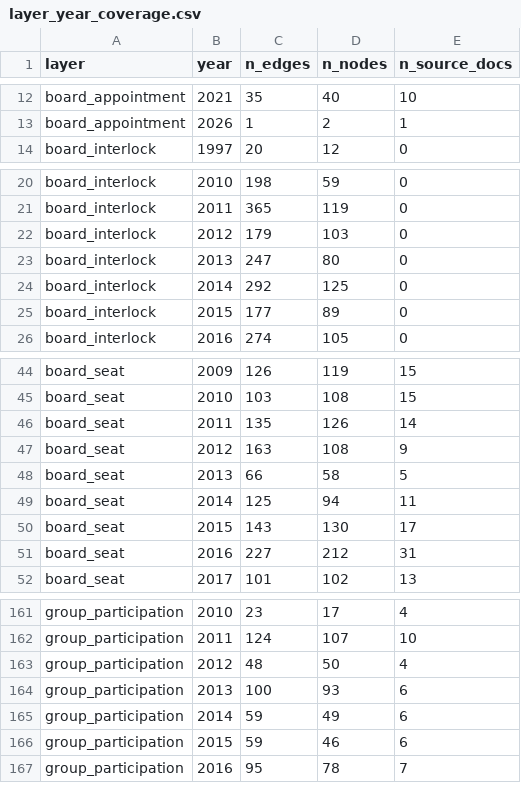
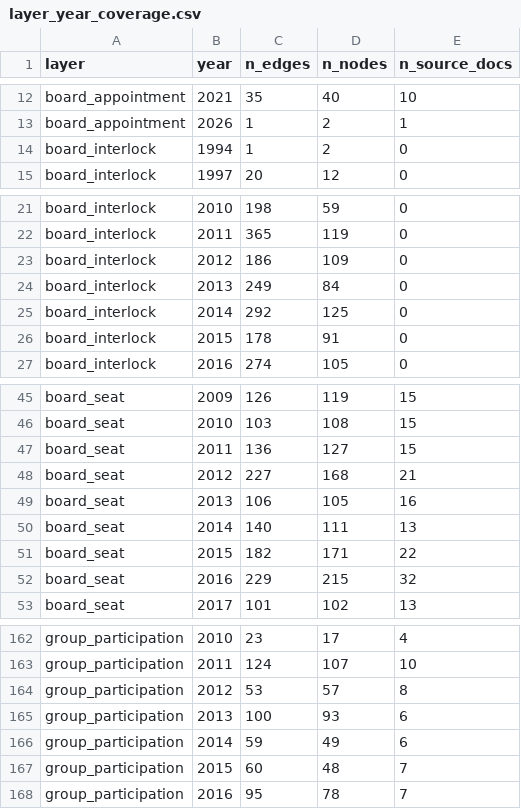
Before and after one commit to MedDhia/EliteNetworksTN, a CSV file: data/processed/bourse/layer_year_coverage.csv, drawn as a sheet; only a part is shown, gaps mark what is left out; the diff covers the shown part only.

```diff
--- a/data/processed/bourse/layer_year_coverage.csv
+++ b/data/processed/bourse/layer_year_coverage.csv
@@ -13,2 +13,3 @@ board_appointment,2021,35,40,10
 board_appointment,2026,1,2,1
+board_interlock,1994,1,2,0
 board_interlock,1997,20,12,0
@@ -21,6 +22,6 @@ board_interlock,2010,198,59,0
 board_interlock,2011,365,119,0
-board_interlock,2012,179,103,0
-board_interlock,2013,247,80,0
+board_interlock,2012,186,109,0
+board_interlock,2013,249,84,0
 board_interlock,2014,292,125,0
-board_interlock,2015,177,89,0
+board_interlock,2015,178,91,0
 board_interlock,2016,274,105,0
@@ -45,8 +46,8 @@ board_seat,2009,126,119,15
 board_seat,2010,103,108,15
-board_seat,2011,135,126,14
-board_seat,2012,163,108,9
-board_seat,2013,66,58,5
-board_seat,2014,125,94,11
-board_seat,2015,143,130,17
-board_seat,2016,227,212,31
+board_seat,2011,136,127,15
+board_seat,2012,227,168,21
+board_seat,2013,106,105,16
+board_seat,2014,140,111,13
+board_seat,2015,182,171,22
+board_seat,2016,229,215,32
 board_seat,2017,101,102,13
@@ -162,6 +163,6 @@ group_participation,2010,23,17,4
 group_participation,2011,124,107,10
-group_participation,2012,48,50,4
+group_participation,2012,53,57,8
 group_participation,2013,100,93,6
 group_participation,2014,59,49,6
-group_participation,2015,59,46,6
+group_participation,2015,60,48,7
 group_participation,2016,95,78,7
```
Also changed, not shown: 30 edited cells elsewhere in this file, data/processed/bourse/board_events.csv, data/processed/bourse/movements.csv, 9 other files.
